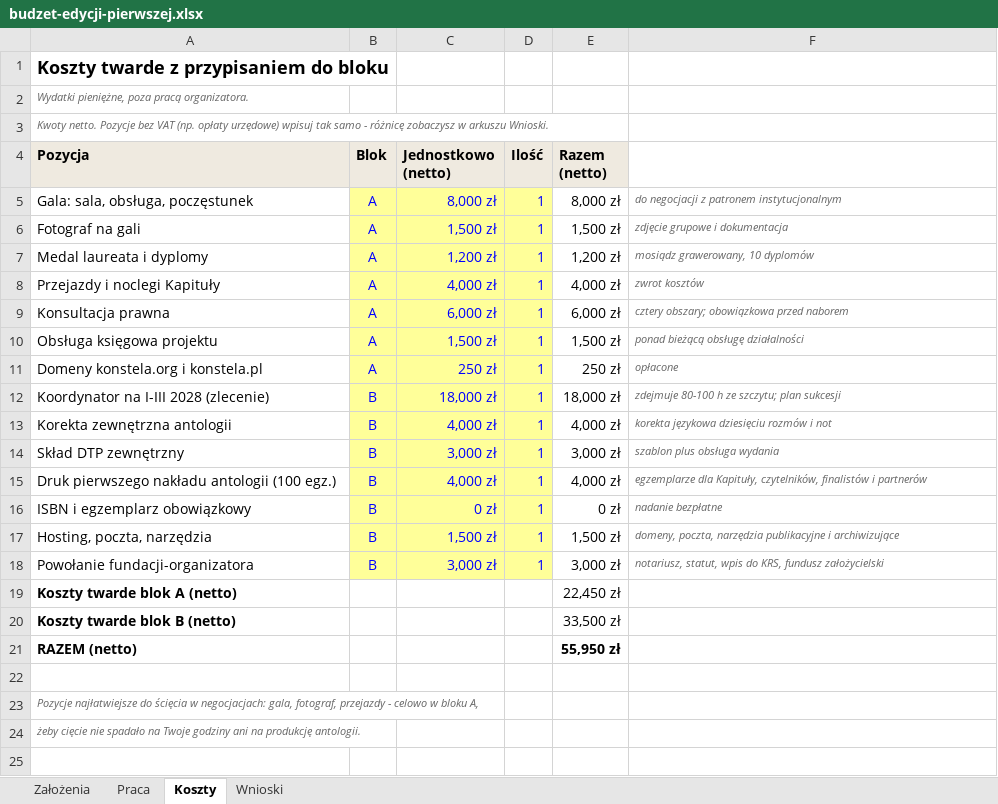
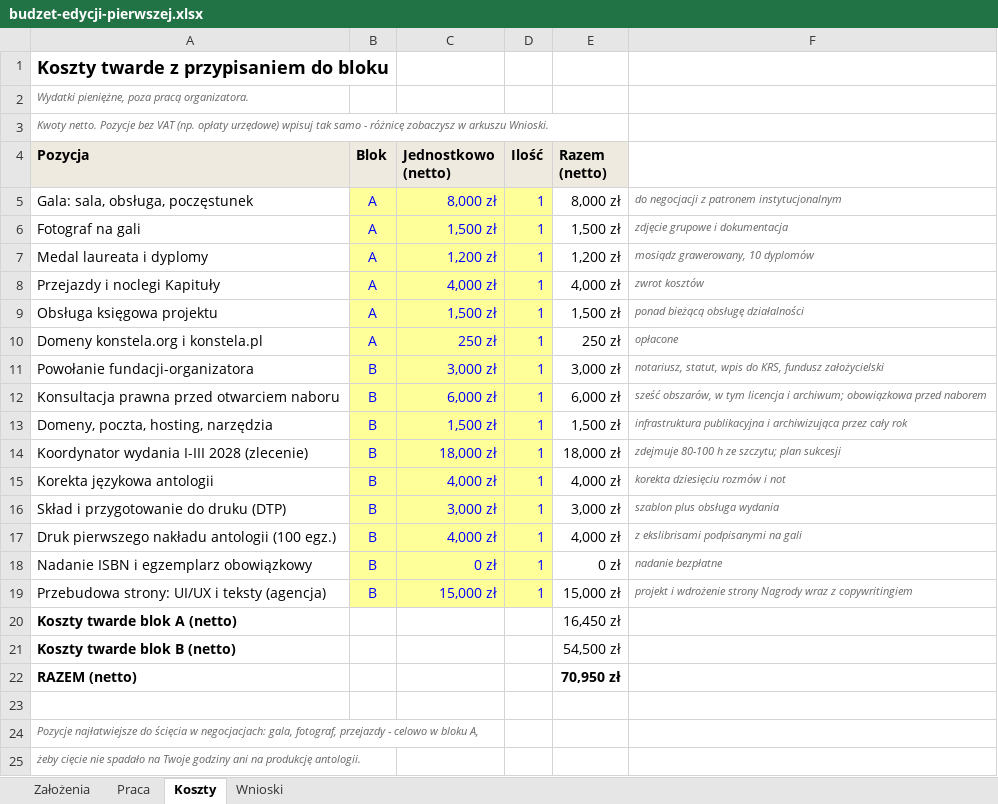
Before and after one commit to kolbinski/konstela, an Excel workbook: budzet-edycji-pierwszej.xlsx, sheet Koszty, drawn as a sheet; values as stored, in another font and other column widths than the file's, no borders; removed rows and columns are numbered as before the commit, all else as after; the diff names each change by its address in the sheet, - before the commit and + after, or states it on an @@ line.

```diff
--- a/budzet-edycji-pierwszej.xlsx (sheet Koszty)
+++ b/budzet-edycji-pierwszej.xlsx (sheet Koszty)
-row 9: Konsultacja prawna | A | 6,000 zł | 1 | 6,000 zł | cztery obszary; obowiązkowa przed naborem
-row 12: Koordynator na I-III 2028 (zlecenie) | B | 18,000 zł | 1 | 18,000 zł | zdejmuje 80-100 h ze szczytu; plan sukcesji
-row 13: Korekta zewnętrzna antologii | B | 4,000 zł | 1 | 4,000 zł | korekta językowa dziesięciu rozmów i not
-row 14: Skład DTP zewnętrzny | B | 3,000 zł | 1 | 3,000 zł | szablon plus obsługa wydania
-row 15: Druk pierwszego nakładu antologii (100 egz.) | B | 4,000 zł | 1 | 4,000 zł | egzemplarze dla Kapituły, czytelników, finalistów i partnerów
-row 16: ISBN i egzemplarz obowiązkowy | B | 0 zł | 1 | 0 zł | nadanie bezpłatne
-row 17: Hosting, poczta, narzędzia | B | 1,500 zł | 1 | 1,500 zł | domeny, poczta, narzędzia publikacyjne i archiwizujące
+row 12: Konsultacja prawna przed otwarciem naboru | B | 6,000 zł | 1 | 6,000 zł | sześć obszarów, w tym licencja i archiwum; obowiązkowa przed naborem
+row 13: Domeny, poczta, hosting, narzędzia | B | 1,500 zł | 1 | 1,500 zł | infrastruktura publikacyjna i archiwizująca przez cały rok
+row 14: Koordynator wydania I-III 2028 (zlecenie) | B | 18,000 zł | 1 | 18,000 zł | zdejmuje 80-100 h ze szczytu; plan sukcesji
+row 15: Korekta językowa antologii | B | 4,000 zł | 1 | 4,000 zł | korekta dziesięciu rozmów i not
+row 16: Skład i przygotowanie do druku (DTP) | B | 3,000 zł | 1 | 3,000 zł | szablon plus obsługa wydania
+row 17: Druk pierwszego nakładu antologii (100 egz.) | B | 4,000 zł | 1 | 4,000 zł | z ekslibrisami podpisanymi na gali
+row 18: Nadanie ISBN i egzemplarz obowiązkowy | B | 0 zł | 1 | 0 zł | nadanie bezpłatne
+row 19: Przebudowa strony: UI/UX i teksty (agencja) | B | 15,000 zł | 1 | 15,000 zł | projekt i wdrożenie strony Nagrody wraz z copywritingiem
-E20 (Razem (netto)): 22,450 zł
+E20 (Razem (netto)): 16,450 zł
-E21 (Razem (netto)): 33,500 zł
+E21 (Razem (netto)): 54,500 zł
-E22 (Razem (netto)): 55,950 zł
+E22 (Razem (netto)): 70,950 zł
```
Also changed, not shown: sheet Praca, sheet Wnioski, formulas that keep their value, 1 other file.
